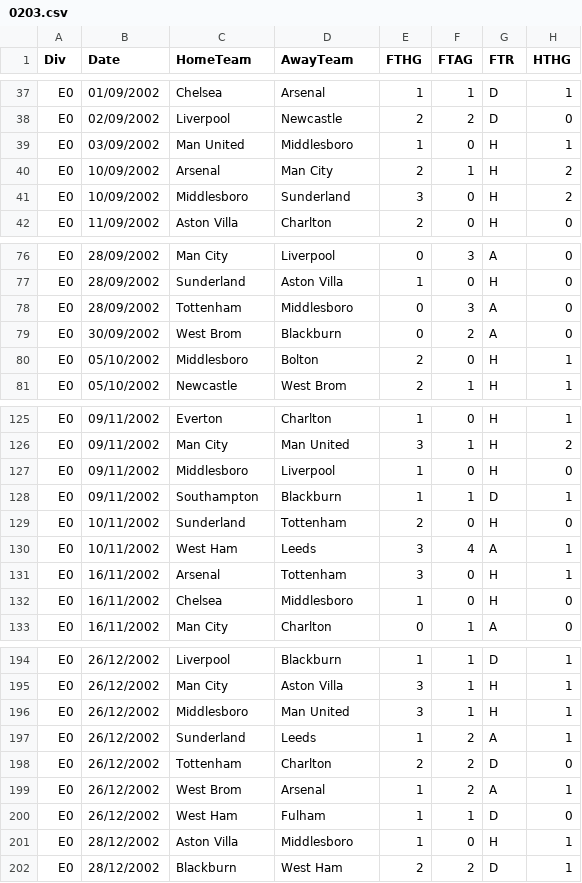
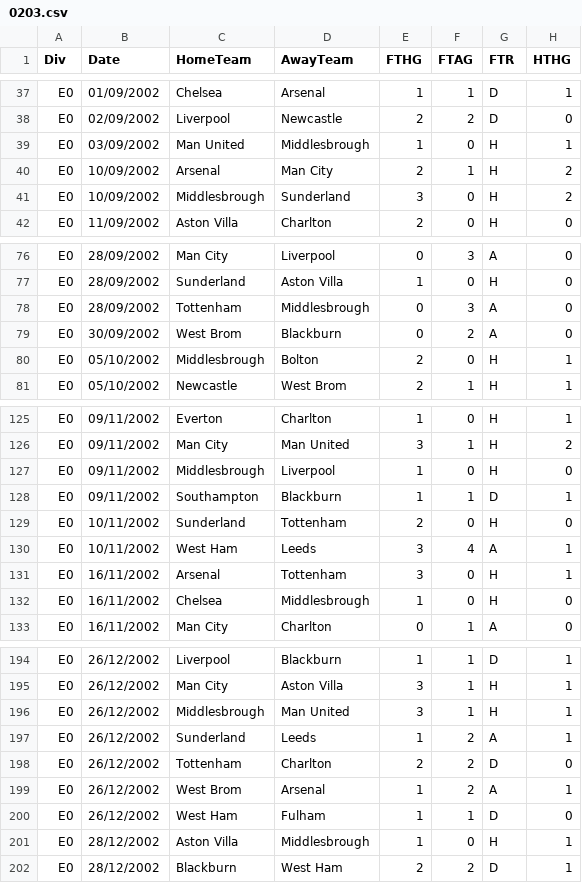
Before and after one commit to ghinks/epl-py-data-wrangler, a CSV file: data/football-data/0203.csv, drawn as a sheet; only a part is shown, gaps mark what is left out; the diff covers the shown part only; the diff names each change by its address in the sheet, - before the commit and + after, or states it on an @@ line.

Commit message:
handle the change to the data source where there is a slight name change for these data files.

```diff
--- a/data/football-data/0203.csv
+++ b/data/football-data/0203.csv
-D39 (AwayTeam): Middlesboro
+D39 (AwayTeam): Middlesbrough
-C41 (HomeTeam): Middlesboro
+C41 (HomeTeam): Middlesbrough
-D78 (AwayTeam): Middlesboro
+D78 (AwayTeam): Middlesbrough
-C80 (HomeTeam): Middlesboro
+C80 (HomeTeam): Middlesbrough
-C127 (HomeTeam): Middlesboro
+C127 (HomeTeam): Middlesbrough
-D132 (AwayTeam): Middlesboro
+D132 (AwayTeam): Middlesbrough
-C196 (HomeTeam): Middlesboro
+C196 (HomeTeam): Middlesbrough
-D201 (AwayTeam): Middlesboro
+D201 (AwayTeam): Middlesbrough
```
Also changed, not shown: 30 edited cells elsewhere in this file, data/football-data/9596.csv, data/football-data/9697.csv, 5 other files.
